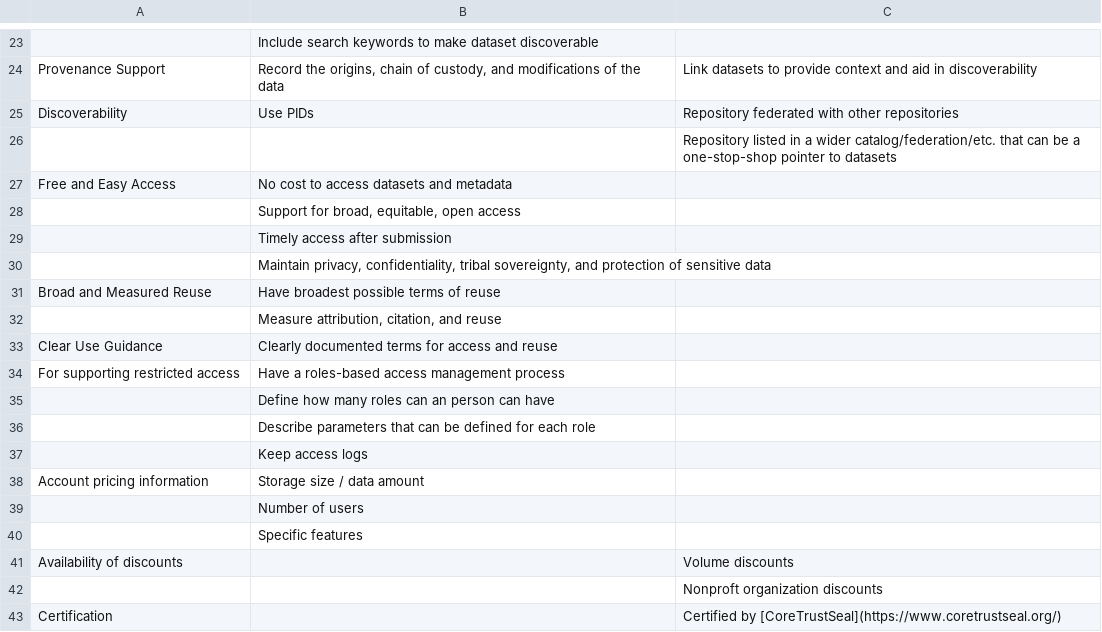
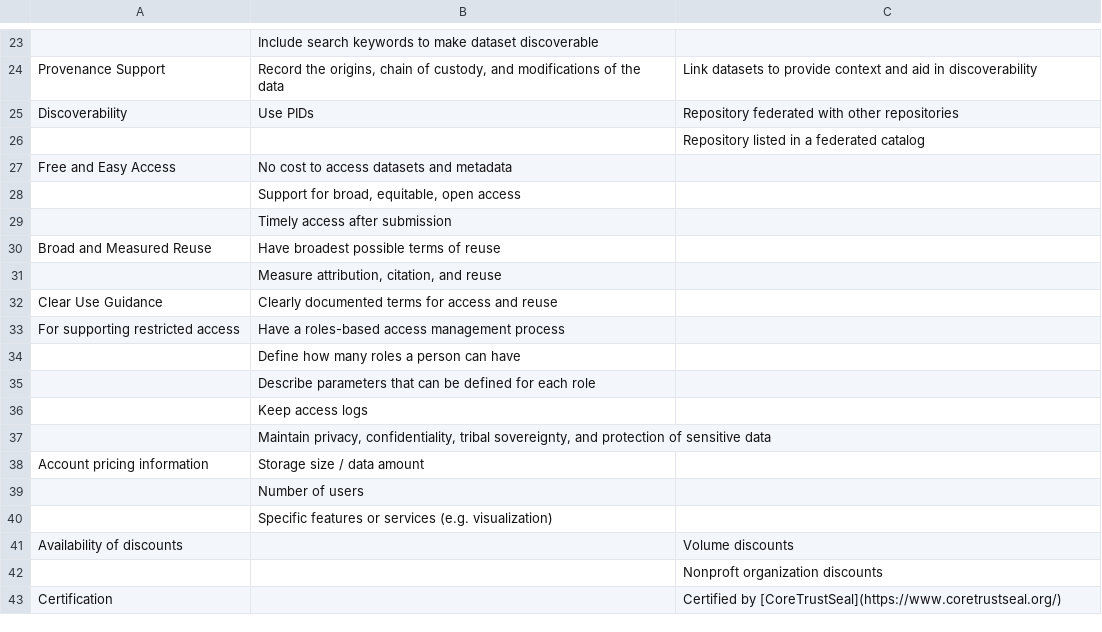
Before and after one commit to intertidalagency/ia-guides-resources, a CSV file: repo_criteria.csv, drawn as a sheet; only a part is shown, gaps mark what is left out.

Commit message:
minor table revisions

```diff
--- a/repo_criteria.csv
+++ b/repo_criteria.csv
@@ -25,3 +25,3 @@ Provenance Support,"Record the origins, chain of custody, and modifications of t
 Discoverability,Use PIDs,Repository federated with other repositories
-,,Repository listed in a wider catalog/federation/etc. that can be a one-stop-shop pointer to datasets
+,,Repository listed in a federated catalog
 Free and Easy Access,No cost to access datasets and metadata,
@@ -29,3 +29,2 @@ Free and Easy Access,No cost to access datasets and metadata,
 ,Timely access after submission,
-,"Maintain privacy, confidentiality, tribal sovereignty, and protection of sensitive data",
 Broad and Measured Reuse,Have broadest possible terms of reuse,
@@ -34,8 +33,9 @@ Clear Use Guidance,Clearly documented terms for access and reuse,
 For supporting restricted access,Have a roles-based access management process,
-,Define how many roles can an person can have,
+,Define how many roles a person can have,
 ,Describe parameters that can be defined for each role,
 ,Keep access logs,
+,"Maintain privacy, confidentiality, tribal sovereignty, and protection of sensitive data",
 Account pricing information,Storage size / data amount,
 ,Number of users,
-,Specific features,
+,Specific features or services (e.g. visualization),
 Availability of discounts,,Volume discounts
```
Also changed, not shown: 4 other files.
